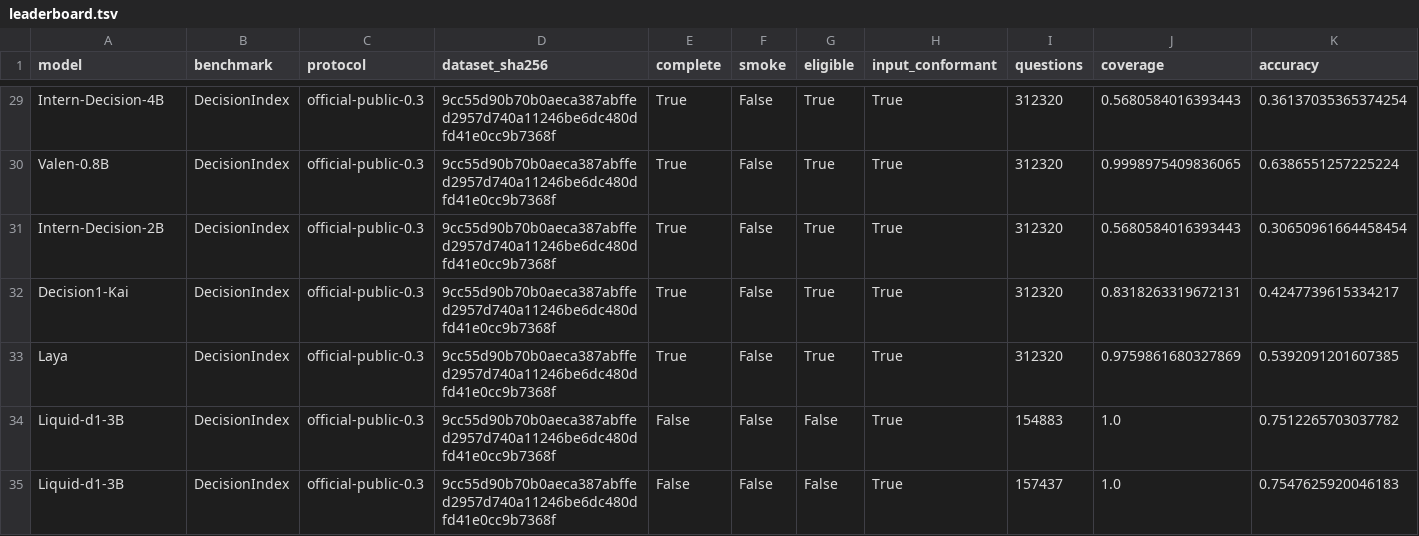
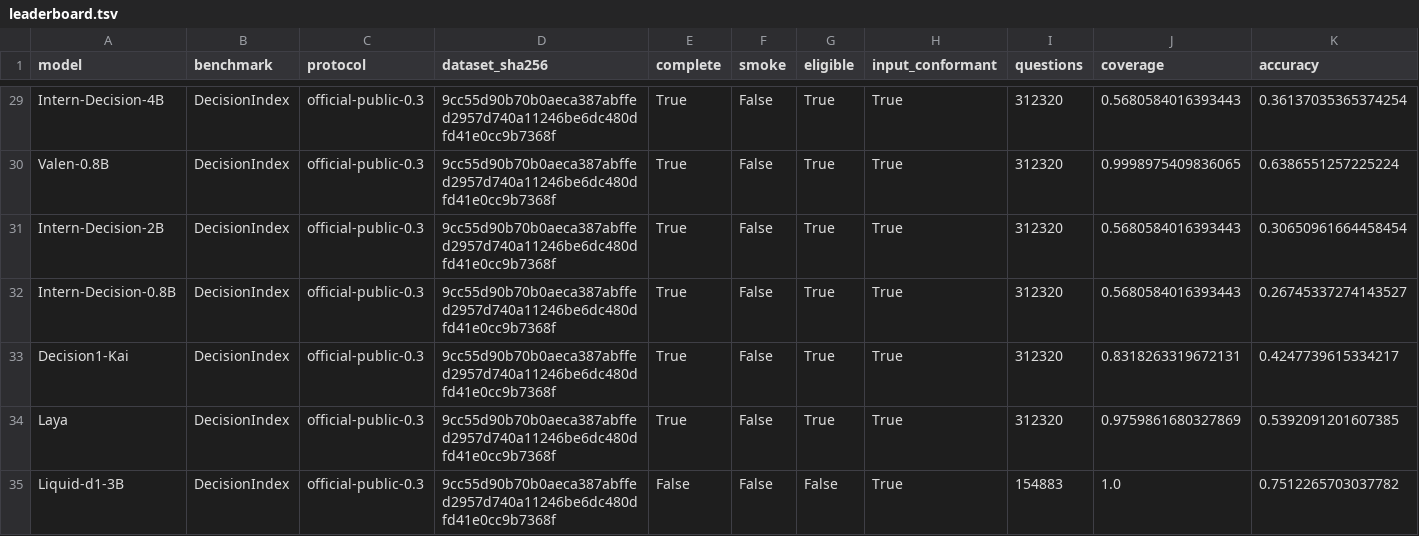
Before and after one commit to SYuan03/JevalKit, a TSV file: leaderboard/leaderboard.tsv, drawn as a sheet; only a part is shown, gaps mark what is left out; the shorter side is filled out with more unchanged rows; rows hold the shown columns only; the diff names each change by its address in the sheet, - before the commit and + after, or states it on an @@ line.

```diff
--- a/leaderboard/leaderboard.tsv
+++ b/leaderboard/leaderboard.tsv
+row 32: Intern-Decision-0.8B | DecisionIndex | official-public-0.3 | 9cc55d90b70b0aeca387abffed2957d740a11246be6dc480dfd41e0cc9b7368f | True | False | True | True | 312320 | 0.5680584016393443 | 0.26745337274143527
```
Also changed, not shown: 15 other files.
